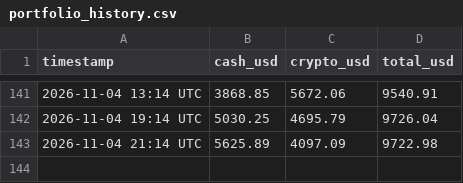
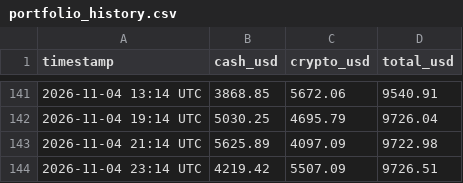
Before and after one commit to hrsnr/crypto_bot, a CSV file: portfolio_history.csv, drawn as a sheet; only a part is shown, gaps mark what is left out.

```diff
--- a/portfolio_history.csv
+++ b/portfolio_history.csv
@@ -143 +143,2 @@ timestamp,cash_usd,crypto_usd,total_usd
 2026-11-04 21:14 UTC,5625.89,4097.09,9722.98
+2026-11-04 23:14 UTC,4219.42,5507.09,9726.51
```
Also changed, not shown: trades_log.csv, 1 other file.
